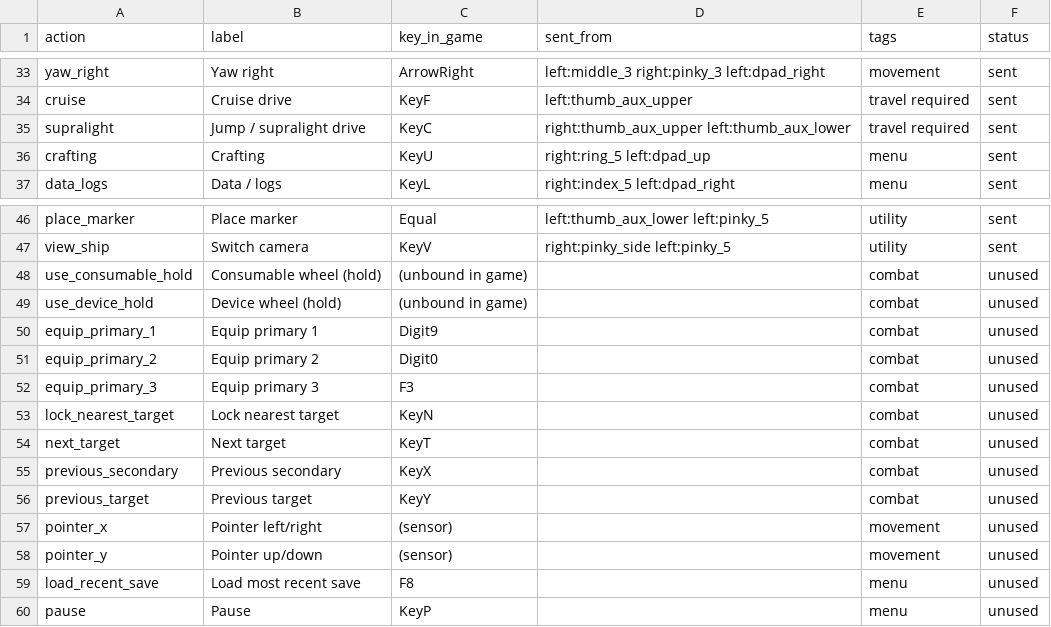
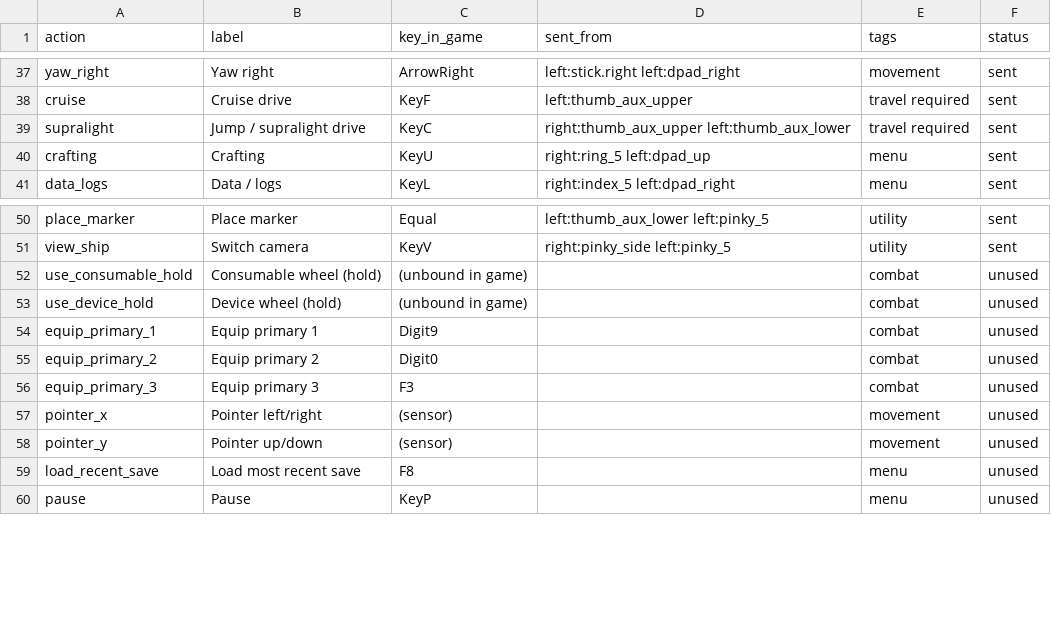
Before and after one commit to nothingfortune/azeronMappings, a CSV file: dist/SpaceSims/everspace/everspace-ingame-bindings.csv, drawn as a sheet; only a part is shown, gaps mark what is left out; the diff covers the shown part only.

Commit message:
feat(everspace2): akimbo v10 -- stick mode 2 with yaw, and every key what it says
Stick modes put roll where yaw belongs in every mode and said roll "stands in for" yaw,
because yaw was assumed to be on the sensor. One banks the ship and the other turns its
nose, and the assumption was never checked. The modes are now DJI's, translated: RC
throttle is hover, pitch is thrust, roll is strafe, and yaw is yaw. `mode2_roll` keeps
roll where yaw would be, for flying the two against each other, and `twin_stick` is the
game's own gamepad layout -- move on the left, turn on the right.

v10 activates Mode 2: the left stick climbs and turns, the right flies forward and
strafes, and the right thumb pad -- which duplicated hover and strafe, backwards --
pitches and rolls instead, so all six axes are on the pair and the pointer is left to
aim. The editor detects the pair as Mode 2, and every mode compiles into the block each
unit reads.

The keys v9 labelled weapon cycling now send weapon actions: on the left pad, primary
left and right and secondary up and down, as a gamepad d-pad does; on the right fingers,
next and previous primary. The two finger keys that were my own copies of weapon
cycling take targeting, which no layout had: previous target and lock nearest, beside
next target on index_1, which was labelled next target and sent equip secondary 1.
Every label is now the action's own name, so the cheatsheet says what a key does.

Six acknowledgements went stale because v10 fixed what they excused. Two that remain
said "deliberate" when they were not; they say what happened instead.

Tests find the live pair rather than naming it, so a version bump costs no test edits,
and the ones that were pinned to v9's content read the golden profile or the committed
export instead. The e2e save test restores the compiled JSON as well as the profile:
the save rebuilds dist/, and restoring the profile alone left an import describing an
edit that had been undone.

```diff
--- a/dist/SpaceSims/everspace/everspace-ingame-bindings.csv
+++ b/dist/SpaceSims/everspace/everspace-ingame-bindings.csv
@@ -33,2 +37,2 @@ action,label,key_in_game,sent_from,tags,status
-"yaw_right","Yaw right","ArrowRight","left:middle_3 right:pinky_3 left:dpad_right","movement","sent"
+"yaw_right","Yaw right","ArrowRight","left:stick.right left:dpad_right","movement","sent"
 "cruise","Cruise drive","KeyF","left:thumb_aux_upper","travel required","sent"
@@ -52,6 +56,2 @@ action,label,key_in_game,sent_from,tags,status
 "equip_primary_3","Equip primary 3","F3","","combat","unused"
-"lock_nearest_target","Lock nearest target","KeyN","","combat","unused"
-"next_target","Next target","KeyT","","combat","unused"
-"previous_secondary","Previous secondary","KeyX","","combat","unused"
-"previous_target","Previous target","KeyY","","combat","unused"
 "pointer_x","Pointer left/right","(sensor)","","movement","unused"
```
Also changed, not shown: 4 added rows and 13 edited cells elsewhere in this file, 21 other files.
